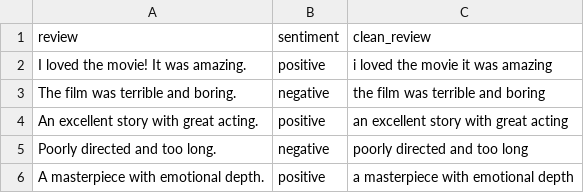
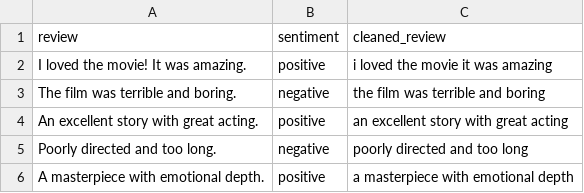
Before and after one commit to alexjohn-blip/sentiment-analysis-project, a CSV file: data/cleaned_reviews.csv, drawn as a sheet.

Commit message:
feat: added preprocessing for movie reviews

```diff
--- a/data/cleaned_reviews.csv
+++ b/data/cleaned_reviews.csv
@@ -1,2 +1,2 @@
-review,sentiment,clean_review
+review,sentiment,cleaned_review
 I loved the movie! It was amazing.,positive,i loved the movie it was amazing
```
Also changed, not shown: 1 other file.
